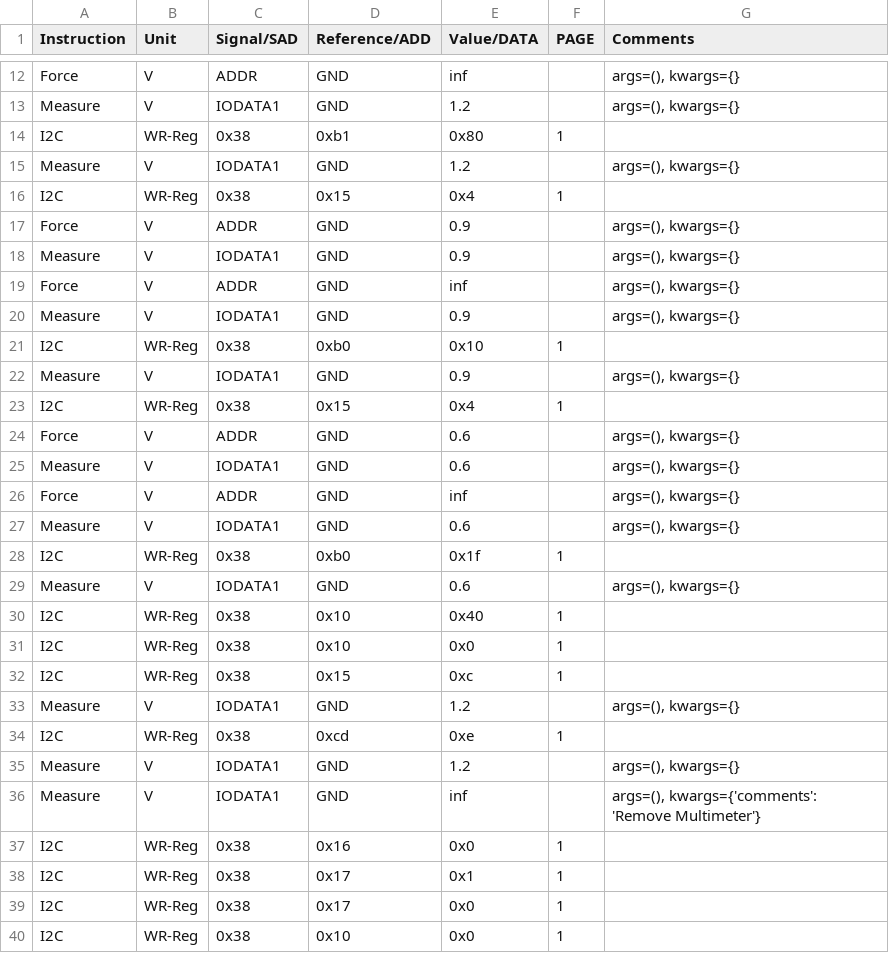
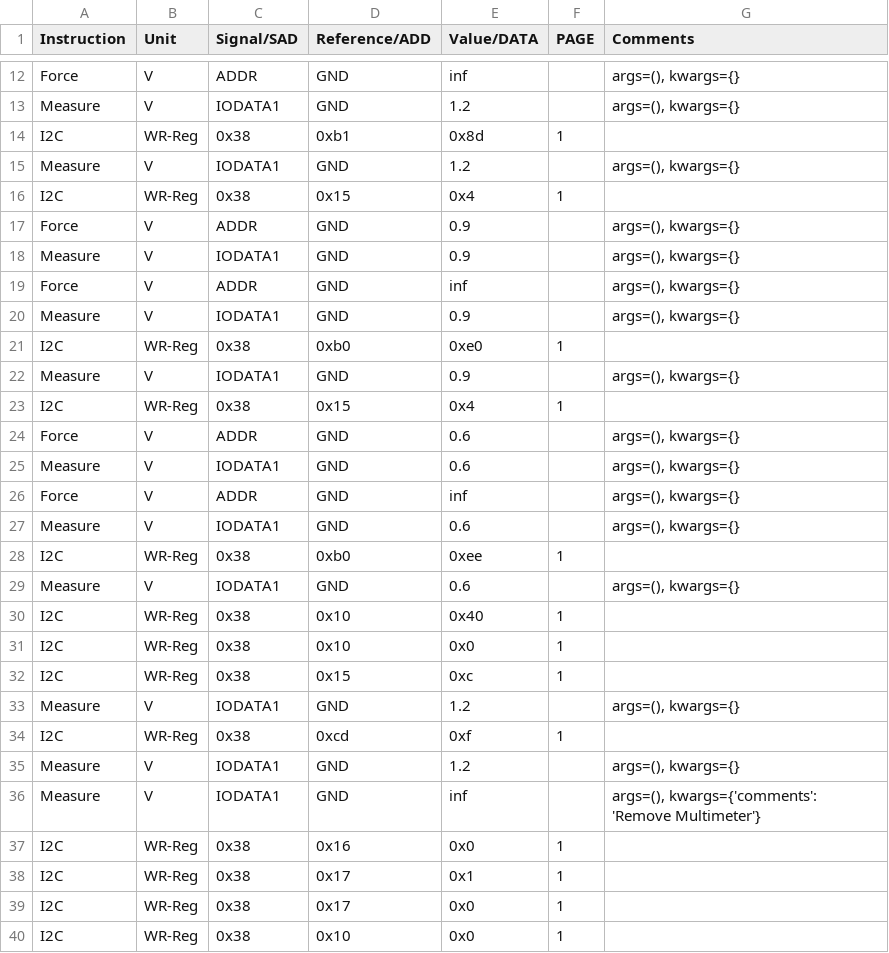
Before and after one commit to HarishKumarSedu/Aerodyne, a CSV file: Optim_Trims/ate/BGs_Trim.csv, drawn as a sheet; only a part is shown, gaps mark what is left out.

```diff
--- a/Optim_Trims/ate/BGs_Trim.csv
+++ b/Optim_Trims/ate/BGs_Trim.csv
@@ -13,3 +13,3 @@ Force,V,ADDR,GND,inf,,"args=(), kwargs={}"
 Measure,V,IODATA1,GND,1.2,,"args=(), kwargs={}"
-I2C,WR-Reg,0x38,0xb1,0x80,1,
+I2C,WR-Reg,0x38,0xb1,0x8d,1,
 Measure,V,IODATA1,GND,1.2,,"args=(), kwargs={}"
@@ -20,3 +20,3 @@ Force,V,ADDR,GND,inf,,"args=(), kwargs={}"
 Measure,V,IODATA1,GND,0.9,,"args=(), kwargs={}"
-I2C,WR-Reg,0x38,0xb0,0x10,1,
+I2C,WR-Reg,0x38,0xb0,0xe0,1,
 Measure,V,IODATA1,GND,0.9,,"args=(), kwargs={}"
@@ -27,3 +27,3 @@ Force,V,ADDR,GND,inf,,"args=(), kwargs={}"
 Measure,V,IODATA1,GND,0.6,,"args=(), kwargs={}"
-I2C,WR-Reg,0x38,0xb0,0x1f,1,
+I2C,WR-Reg,0x38,0xb0,0xee,1,
 Measure,V,IODATA1,GND,0.6,,"args=(), kwargs={}"
@@ -33,3 +33,3 @@ I2C,WR-Reg,0x38,0x15,0xc,1,
 Measure,V,IODATA1,GND,1.2,,"args=(), kwargs={}"
-I2C,WR-Reg,0x38,0xcd,0xe,1,
+I2C,WR-Reg,0x38,0xcd,0xf,1,
 Measure,V,IODATA1,GND,1.2,,"args=(), kwargs={}"
```
Also changed, not shown: 3 other files.
